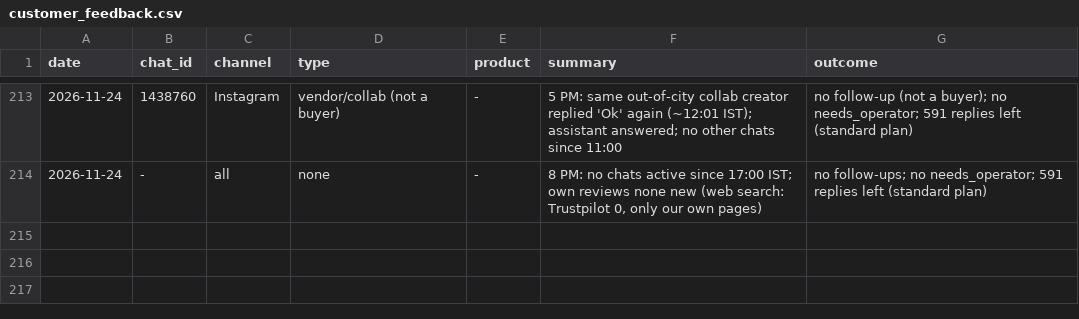
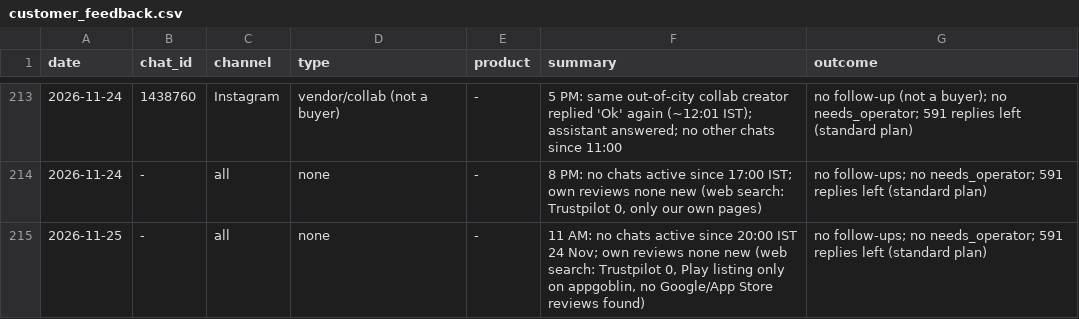
Before and after one commit to gjsgopi-dev/pureorganiczone-reels, a CSV file: insights/customer_feedback.csv, drawn as a sheet; only a part is shown, gaps mark what is left out; the diff names each change by its address in the sheet, - before the commit and + after, or states it on an @@ line.

```diff
--- a/insights/customer_feedback.csv
+++ b/insights/customer_feedback.csv
+row 215: 2026-11-25 | - | all | none | - | 11 AM: no chats active since 20:00 IST 24 Nov; own reviews none new (web search: Trustpilot 0, Play listing only on appgoblin, no Google/App Store reviews found) | no follow-ups; no needs_operator; 591 replies left (standard plan)
```
Also changed, not shown: insights/growth_tests.csv, 2 other files.
